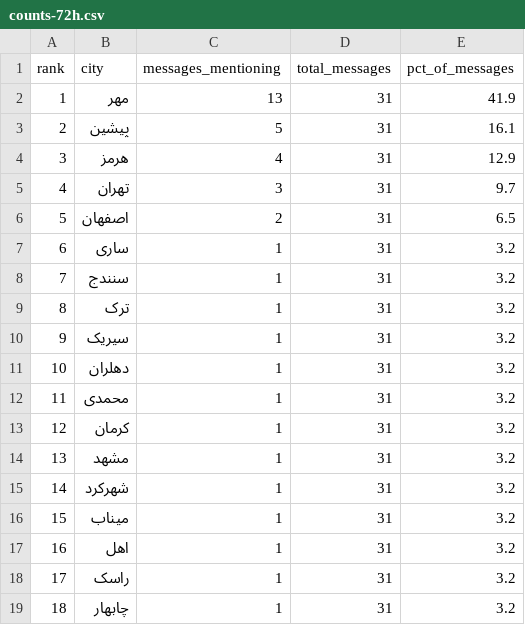
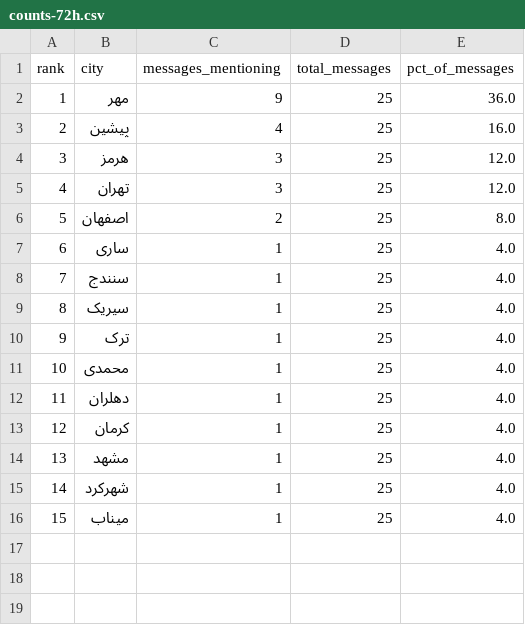
Before and after one commit to Baggiest/ZADAN, a CSV file: public/sample/counts-72h.csv, drawn as a sheet; removed rows and columns are numbered as before the commit, all else as after; the diff names each change by its address in the sheet, - before the commit and + after, or states it on an @@ line.

```diff
--- a/public/sample/counts-72h.csv
+++ b/public/sample/counts-72h.csv
-C2 (messages_mentioning): 13
+C2 (messages_mentioning): 9
-D2:D8 (total_messages): 31
+D2:D8 (total_messages): 25
-E2 (pct_of_messages): 41.9
+E2 (pct_of_messages): 36.0
-C3 (messages_mentioning): 5
+C3 (messages_mentioning): 4
-E3 (pct_of_messages): 16.1
+E3 (pct_of_messages): 16.0
-C4 (messages_mentioning): 4
+C4 (messages_mentioning): 3
-E4 (pct_of_messages): 12.9
+E4 (pct_of_messages): 12.0
-E5 (pct_of_messages): 9.7
+E5 (pct_of_messages): 12.0
-E6 (pct_of_messages): 6.5
+E6 (pct_of_messages): 8.0
-E7:E8 (pct_of_messages): 3.2
+E7:E8 (pct_of_messages): 4.0
-row 9: 8 | ترک | 1 | 31 | 3.2
@@ column A (rank) renumbered between rows 9 and 11 @@
-D9 (total_messages): 31
+D9 (total_messages): 25
-E9 (pct_of_messages): 3.2
+E9 (pct_of_messages): 4.0
-row 11: 10 | دهلران | 1 | 31 | 3.2
+row 10: 9 | ترک | 1 | 25 | 4.0
-D11 (total_messages): 31
+D11 (total_messages): 25
-E11 (pct_of_messages): 3.2
+E11 (pct_of_messages): 4.0
+row 12: 11 | دهلران | 1 | 25 | 4.0
-D13:D16 (total_messages): 31
+D13:D16 (total_messages): 25
-E13:E16 (pct_of_messages): 3.2
+E13:E16 (pct_of_messages): 4.0
-row 17: 16 | اهل | 1 | 31 | 3.2
-row 18: 17 | راسک | 1 | 31 | 3.2
-row 19: 18 | چابهار | 1 | 31 | 3.2
```
Also changed, not shown: counts.csv, public/sample/counts-48h.csv, 2 other files.
